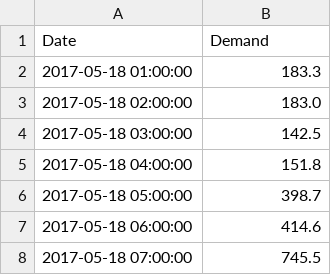
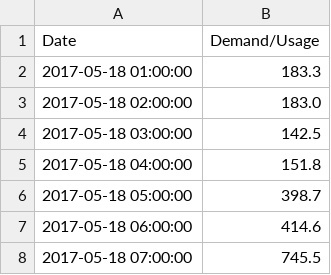
Before and after one commit to dmuiruri/ds_proj, a CSV file: data/cre_total.csv, drawn as a sheet; only a part is shown.

Commit message:
Fix to data manager

```diff
--- a/data/cre_total.csv
+++ b/data/cre_total.csv
@@ -1,2 +1,2 @@
-Date,Demand
+Date,Demand/Usage
 2017-05-18 01:00:00,183.3
```
Also changed, not shown: 1 other file.
